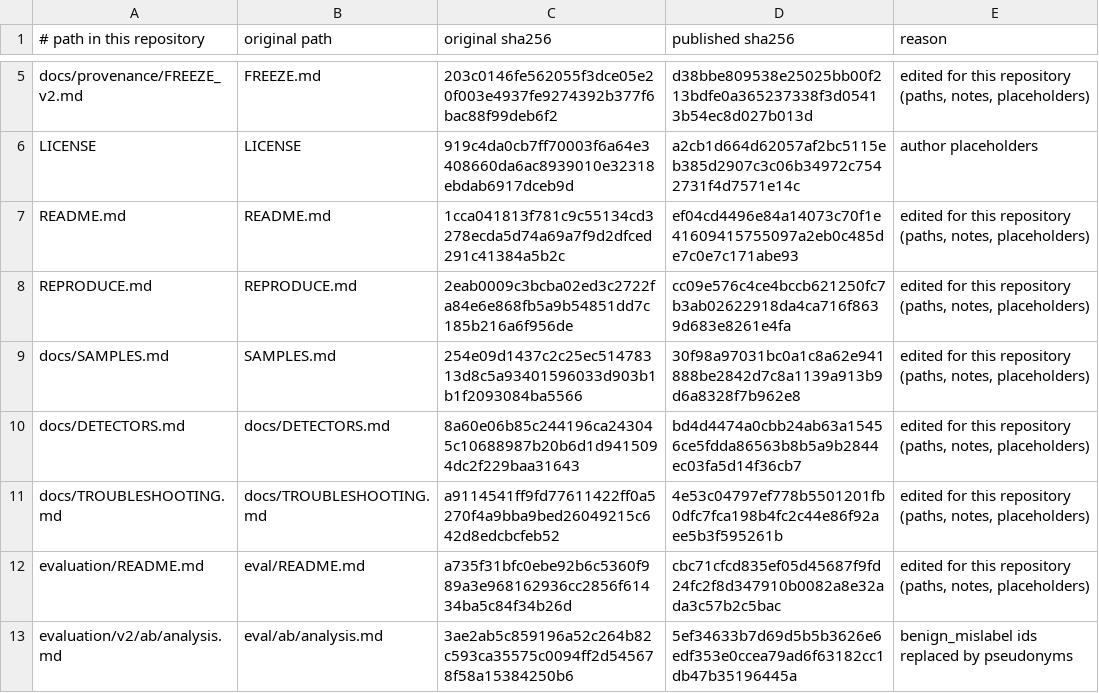
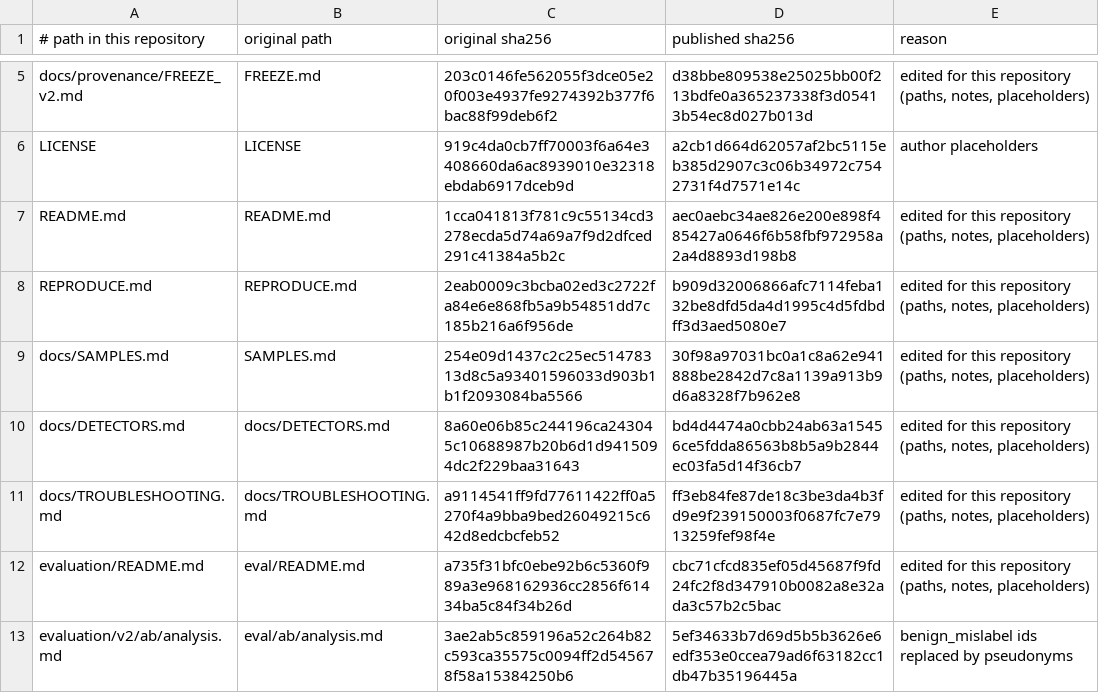
Before and after one commit to misu2tdt/ExtProbe, a TSV file: PROVENANCE/modifications.tsv, drawn as a sheet; only a part is shown, gaps mark what is left out.

```diff
--- a/PROVENANCE/modifications.tsv
+++ b/PROVENANCE/modifications.tsv
@@ -6,7 +6,7 @@ docs/provenance/FREEZE_v2.md	FREEZE.md	203c0146fe562055f3dce05e20f003e4937fe9274
 LICENSE	LICENSE	919c4da0cb7ff70003f6a64e3408660da6ac8939010e32318ebdab6917dceb9d	a2cb1d664d62057af2bc5115eb385d2907c3c06b34972c7542731f4d7571e14c	author placeholders
-README.md	README.md	1cca041813f781c9c55134cd3278ecda5d74a69a7f9d2dfced291c41384a5b2c	ef04cd4496e84a14073c70f1e41609415755097a2eb0c485de7c0e7c171abe93	edited for this repository (paths, notes, placeholders)
-REPRODUCE.md	REPRODUCE.md	2eab0009c3bcba02ed3c2722fa84e6e868fb5a9b54851dd7c185b216a6f956de	cc09e576c4ce4bccb621250fc7b3ab02622918da4ca716f8639d683e8261e4fa	edited for this repository (paths, notes, placeholders)
+README.md	README.md	1cca041813f781c9c55134cd3278ecda5d74a69a7f9d2dfced291c41384a5b2c	aec0aebc34ae826e200e898f485427a0646f6b58fbf972958a2a4d8893d198b8	edited for this repository (paths, notes, placeholders)
+REPRODUCE.md	REPRODUCE.md	2eab0009c3bcba02ed3c2722fa84e6e868fb5a9b54851dd7c185b216a6f956de	b909d32006866afc7114feba132be8dfd5da4d1995c4d5fdbdff3d3aed5080e7	edited for this repository (paths, notes, placeholders)
 docs/SAMPLES.md	SAMPLES.md	254e09d1437c2c25ec51478313d8c5a93401596033d903b1b1f2093084ba5566	30f98a97031bc0a1c8a62e941888be2842d7c8a1139a913b9d6a8328f7b962e8	edited for this repository (paths, notes, placeholders)
 docs/DETECTORS.md	docs/DETECTORS.md	8a60e06b85c244196ca243045c10688987b20b6d1d9415094dc2f229baa31643	bd4d4474a0cbb24ab63a15456ce5fdda86563b8b5a9b2844ec03fa5d14f36cb7	edited for this repository (paths, notes, placeholders)
-docs/TROUBLESHOOTING.md	docs/TROUBLESHOOTING.md	a9114541ff9fd77611422ff0a5270f4a9bba9bed26049215c642d8edcbcfeb52	4e53c04797ef778b5501201fb0dfc7fca198b4fc2c44e86f92aee5b3f595261b	edited for this repository (paths, notes, placeholders)
+docs/TROUBLESHOOTING.md	docs/TROUBLESHOOTING.md	a9114541ff9fd77611422ff0a5270f4a9bba9bed26049215c642d8edcbcfeb52	ff3eb84fe87de18c3be3da4b3fd9e9f239150003f0687fc7e7913259fef98f4e	edited for this repository (paths, notes, placeholders)
 evaluation/README.md	eval/README.md	a735f31bfc0ebe92b6c5360f989a3e968162936cc2856f61434ba5c84f34b26d	cbc71cfcd835ef05d45687f9fd24fc2f8d347910b0082a8e32ada3c57b2c5bac	edited for this repository (paths, notes, placeholders)
```
Also changed, not shown: 9 other files.
